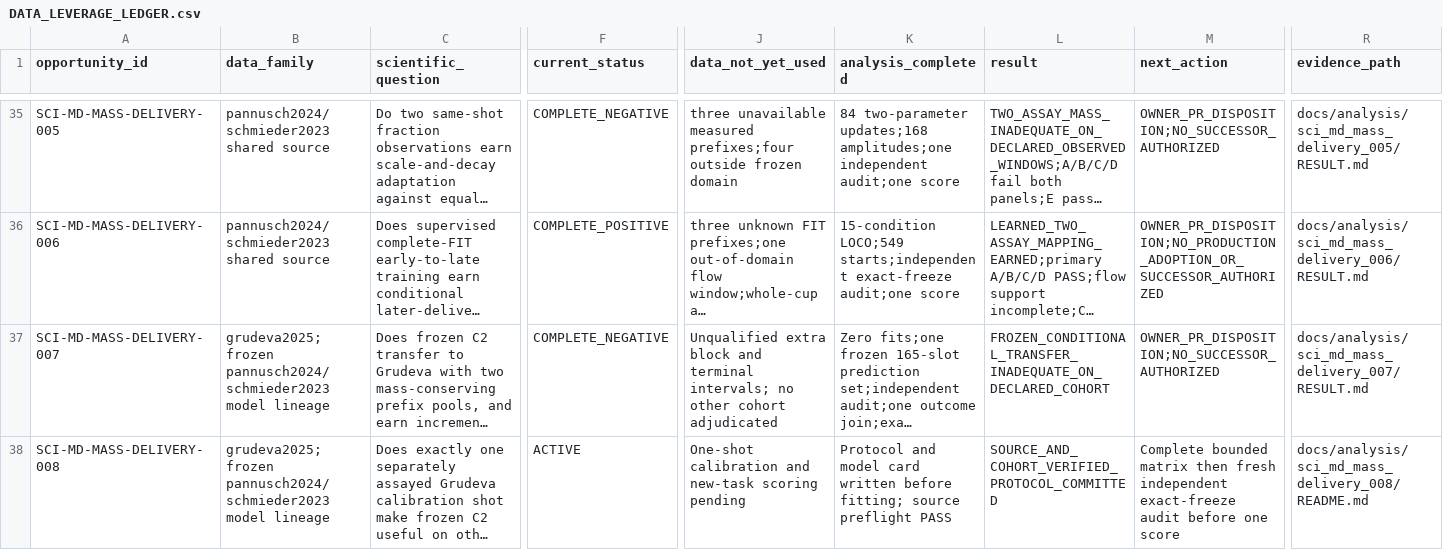
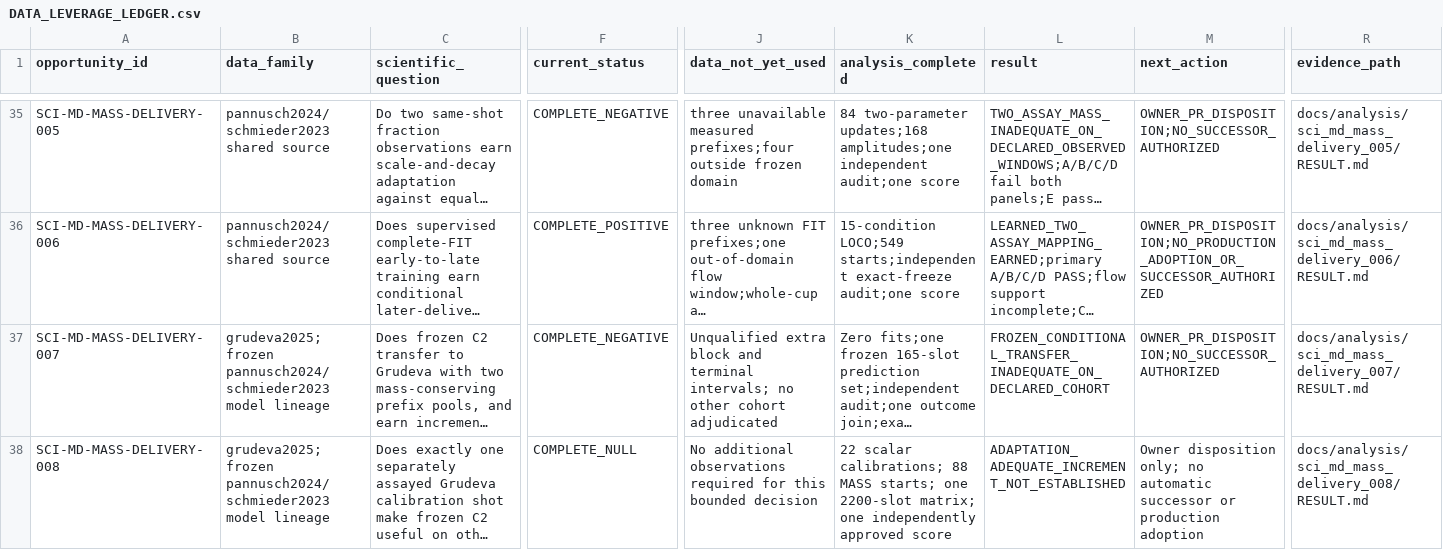
Before and after one commit to trbrewer/espresso-whole-pull, a CSV file: docs/analysis/data_leverage/DATA_LEVERAGE_LEDGER.csv, drawn as a sheet; only a part is shown, gaps mark what is left out; long unchanged cells end in …; the diff names each change by its address in the sheet, - before the commit and + after, or states it on an @@ line.

Commit message:
docs(research): record one-shot result and correct package manifest

```diff
--- a/docs/analysis/data_leverage/DATA_LEVERAGE_LEDGER.csv
+++ b/docs/analysis/data_leverage/DATA_LEVERAGE_LEDGER.csv
-F38 (current_status): ACTIVE
+F38 (current_status): COMPLETE_NULL
-J38 (data_not_yet_used): One-shot calibration and new-task scoring pending
+J38 (data_not_yet_used): No additional observations required for this bounded decision
-K38 (analysis_completed): Protocol and model card written before fitting; source preflight PASS
+K38 (analysis_completed): 22 scalar calibrations; 88 MASS starts; one 2200-slot matrix; one independently approved score
-L38 (result): SOURCE_AND_COHORT_VERIFIED_PROTOCOL_COMMITTED
+L38 (result): ADAPTATION_ADEQUATE_INCREMENT_NOT_ESTABLISHED
-M38 (next_action): Complete bounded matrix then fresh independent exact-freeze audit before one score
+M38 (next_action): Owner disposition only; no automatic successor or production adoption
-R38 (evidence_path): docs/analysis/sci_md_mass_delivery_008/README.md
+R38 (evidence_path): docs/analysis/sci_md_mass_delivery_008/RESULT.md
```
Also changed, not shown: 10 other files.
